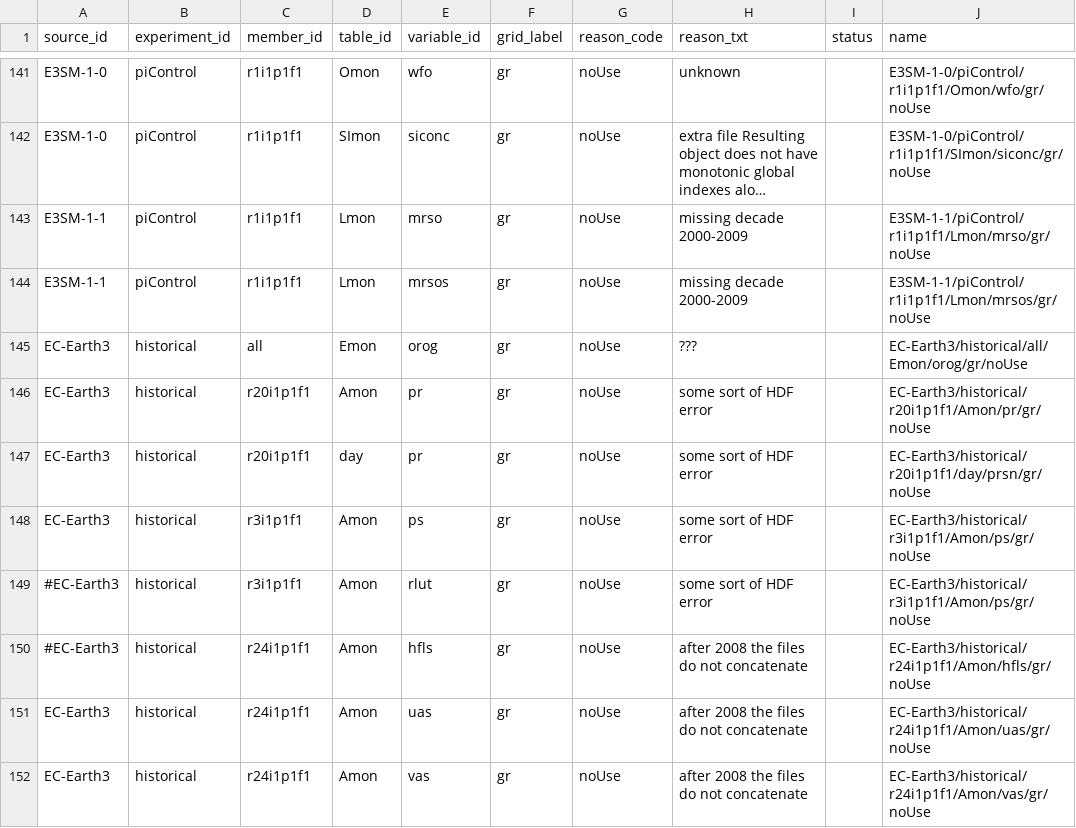
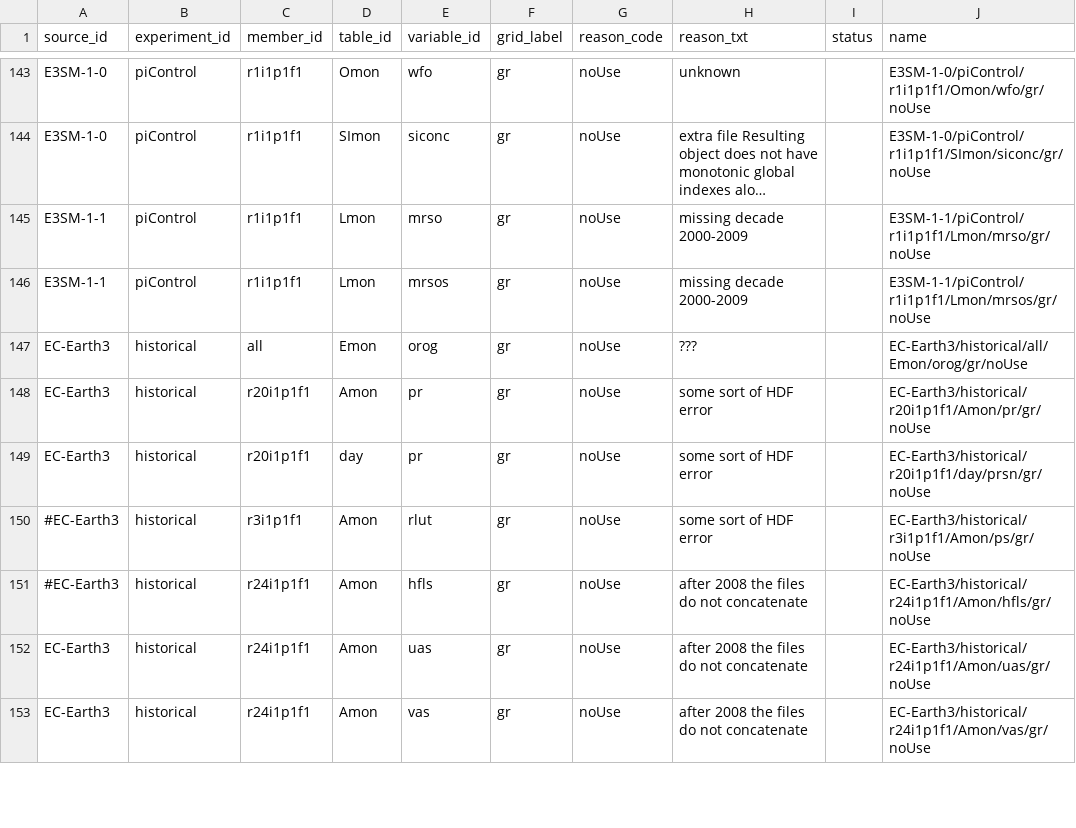
Before and after one commit to naomi-henderson/cmip6collect, a CSV file: notebooks/csv/exceptions.csv, drawn as a sheet; only a part is shown, gaps mark what is left out; long unchanged cells end in …; removed rows and columns are numbered as before the commit, all else as after; the diff covers the shown part only; the diff names each change by its address in the sheet, - before the commit and + after, or states it on an @@ line.

```diff
--- a/notebooks/csv/exceptions.csv
+++ b/notebooks/csv/exceptions.csv
-row 148: EC-Earth3 | historical | r3i1p1f1 | Amon | ps | gr | noUse | some sort of HDF error |  | EC-Earth3/historical/r3i1p1f1/Amon/ps/gr/noUse
```
Also changed, not shown: 11 added rows elsewhere in this file, 1 other file.
